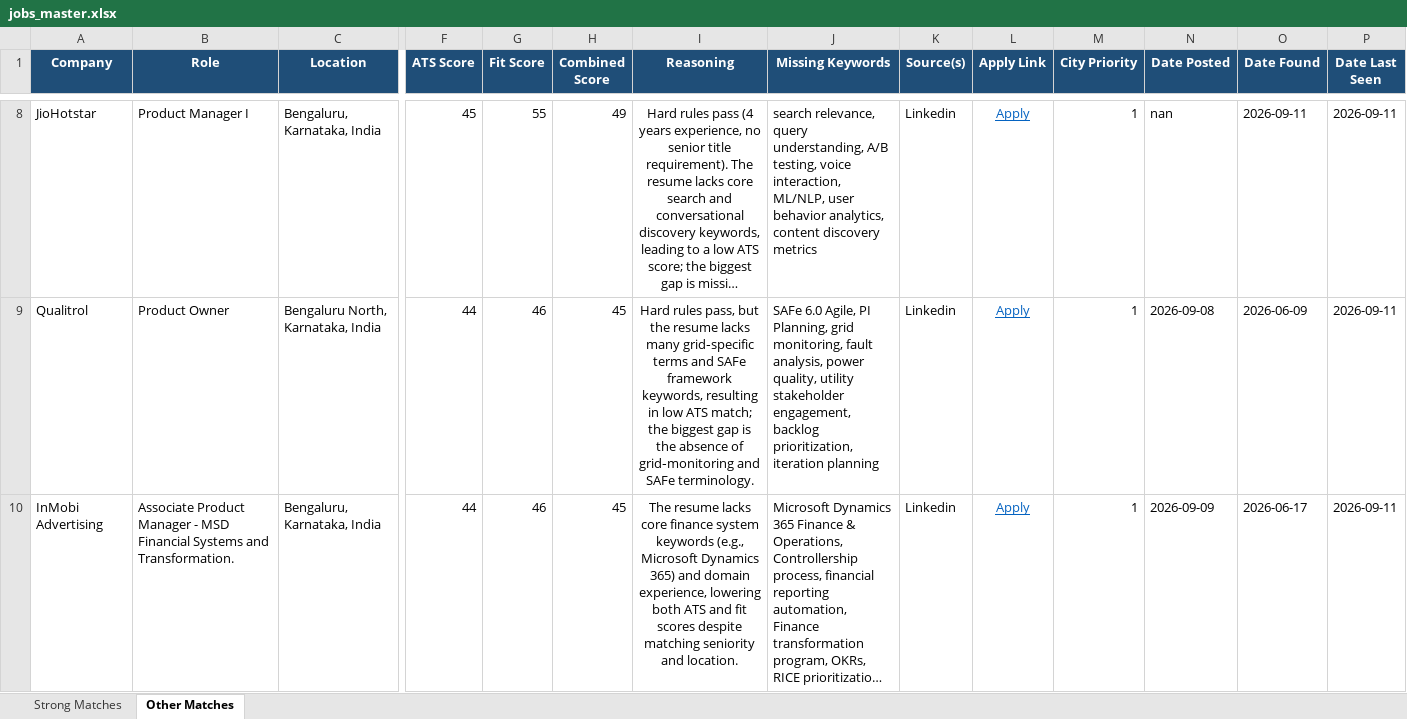
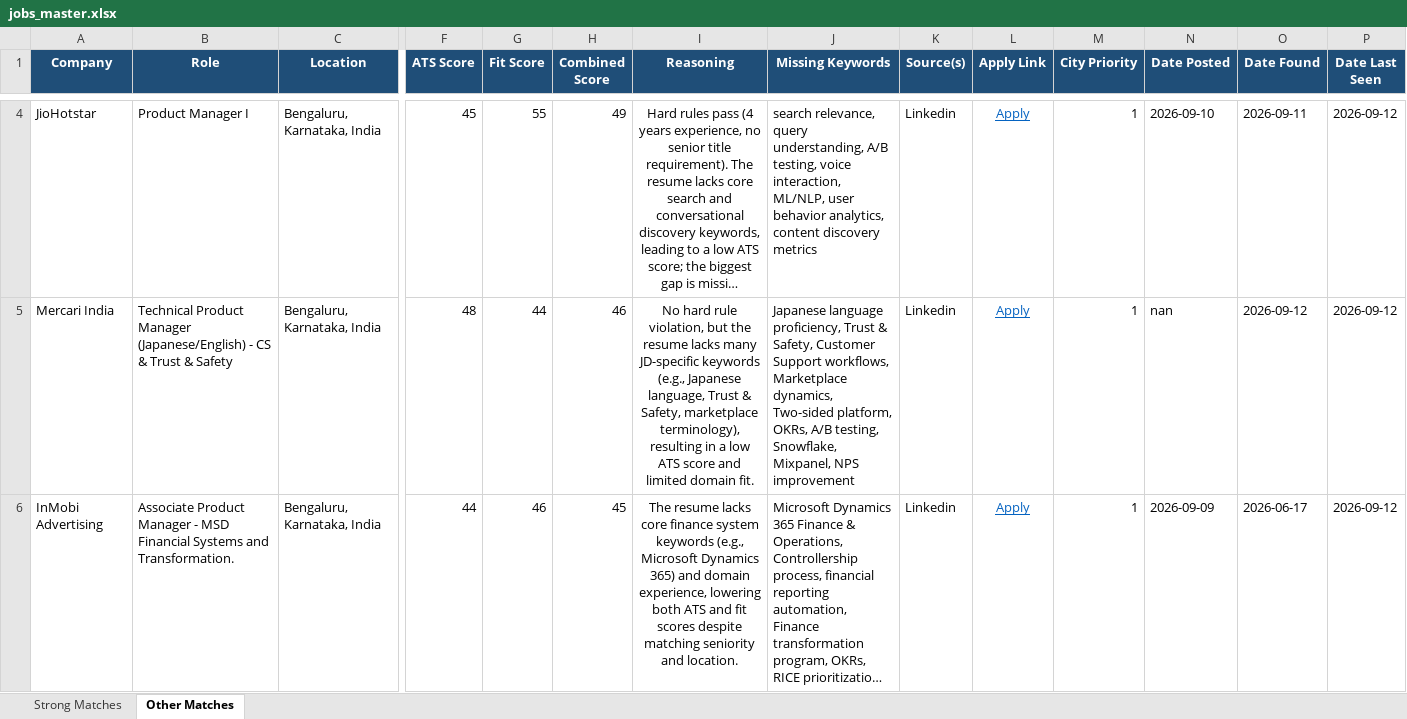
Before and after one commit to anirbanp19/Job-Tracker, an Excel workbook: output/jobs_master.xlsx, sheet Other Matches, drawn as a sheet; only a part is shown, gaps mark what is left out; long unchanged cells end in …; values as stored, in another font and other column widths than the file's, no borders; removed rows and columns are numbered as before the commit, all else as after; rows hold the shown columns only; the diff covers the shown part only; the diff names each change by its address in the sheet, - before the commit and + after, or states it on an @@ line.

```diff
--- a/output/jobs_master.xlsx (sheet Other Matches)
+++ b/output/jobs_master.xlsx (sheet Other Matches)
-N4 (Date Posted): nan
+N4 (Date Posted): 2026-09-10
-P4 (Date Last Seen): 2026-09-11
+P4 (Date Last Seen): 2026-09-12
-row 9: Qualitrol | Product Owner | Bengaluru North, Karnataka, India | 44 | 46 | 45 | Hard rules pass, but the resume lacks many grid‑specific terms and SAFe framework keywords, resulting in low ATS match; the biggest gap is the absence of grid‑monitoring and SAFe terminology. | SAFe 6.0 Agile, PI Planning, grid monitoring, fault analysis, power quality, utility stakeholder engagement, backlog prioritization, iteration planning | Linkedin | Apply | 1 | 2026-09-08 | 2026-06-09 | 2026-09-11
+row 5: Mercari India | Technical Product Manager (Japanese/English) - CS & Trust & Safety | Bengaluru, Karnataka, India | 48 | 44 | 46 | No hard rule violation, but the resume lacks many JD-specific keywords (e.g., Japanese language, Trust & Safety, marketplace terminology), resulting in a low ATS score and limited domain fit. | Japanese language proficiency, Trust & Safety, Customer Support workflows, Marketplace dynamics, Two-sided platform, OKRs, A/B testing, Snowflake, Mixpanel, NPS improvement | Linkedin | Apply | 1 | nan | 2026-09-12 | 2026-09-12
-P6 (Date Last Seen): 2026-09-11
+P6 (Date Last Seen): 2026-09-12
```
Also changed, not shown: 6 added rows, 7 removed rows and 47 edited cells elsewhere in this sheet, sheet Strong Matches, 1 other file.
